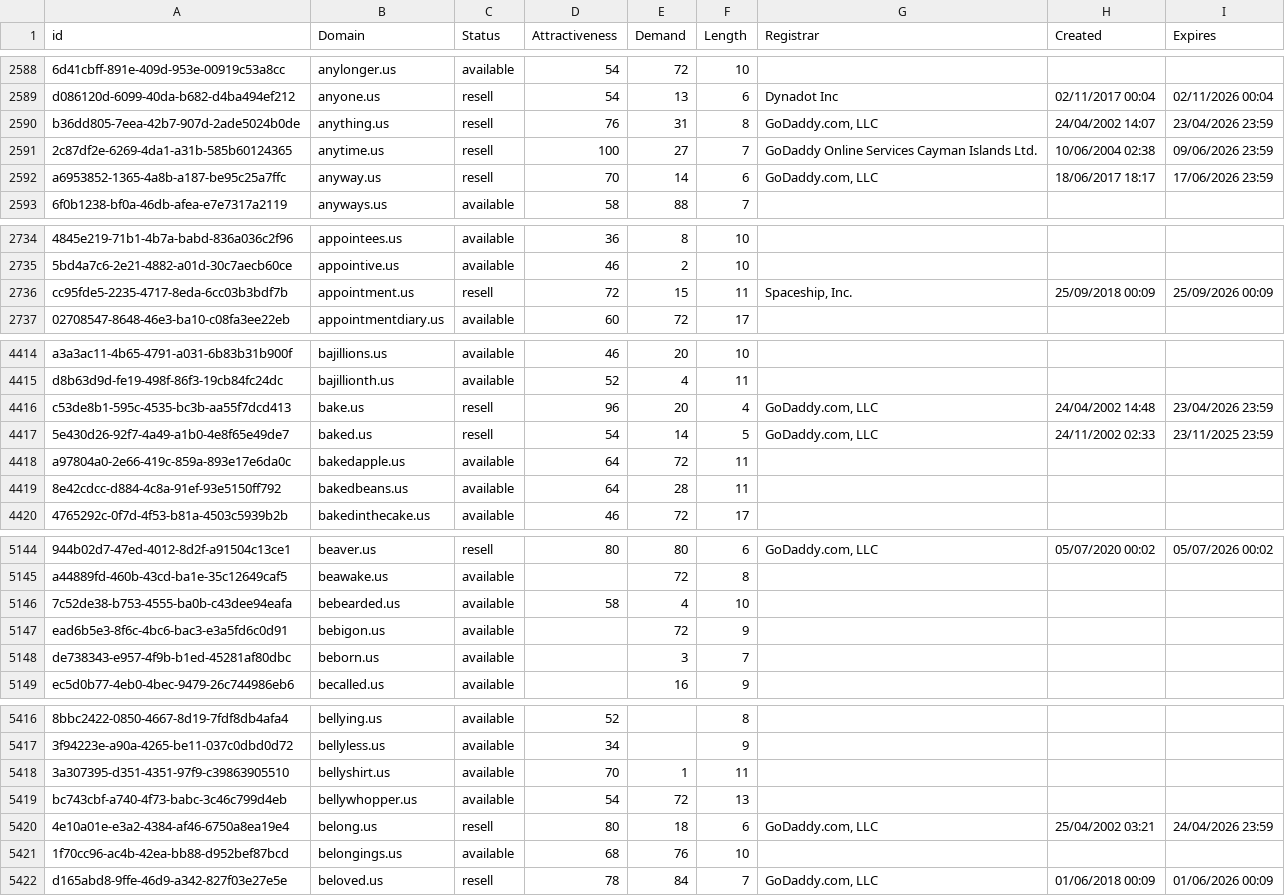
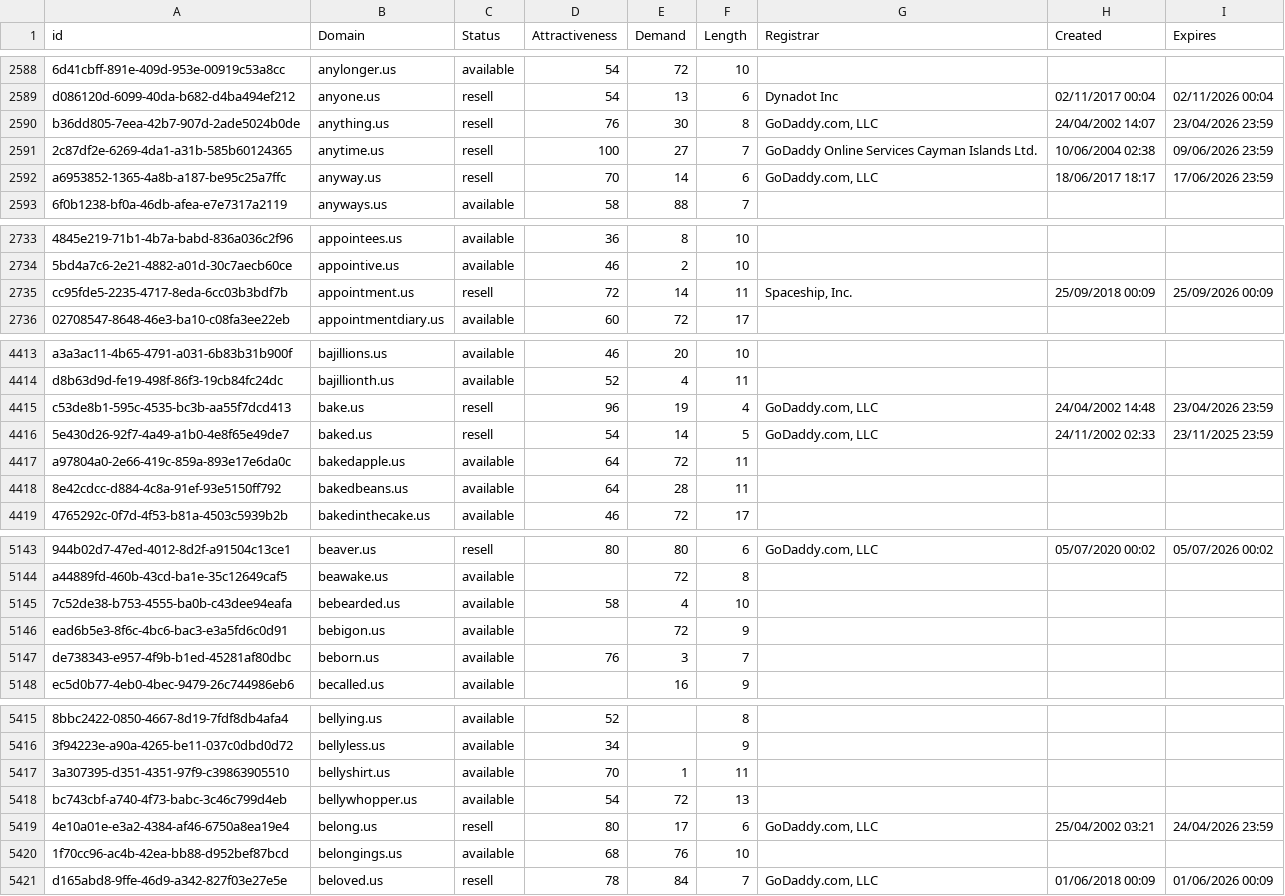
Before and after one commit to UniqueDomains/us-oneword-domains, a CSV file: us.csv, drawn as a sheet; only a part is shown, gaps mark what is left out; addresses are those after the commit; the diff covers the shown part only; the diff names each change by its address in the sheet, - before the commit and + after, or states it on an @@ line.

```diff
--- a/us.csv
+++ b/us.csv
-E2590 (Demand): 31
+E2590 (Demand): 30
-E2735 (Demand): 15
+E2735 (Demand): 14
-E4415 (Demand): 20
+E4415 (Demand): 19
-D5147 (Attractiveness): (empty)
+D5147 (Attractiveness): 76
-E5419 (Demand): 18
+E5419 (Demand): 17
```
Also changed, not shown: 1 added row, 1 removed row and 7 edited cells elsewhere in this file, 2 other files.
